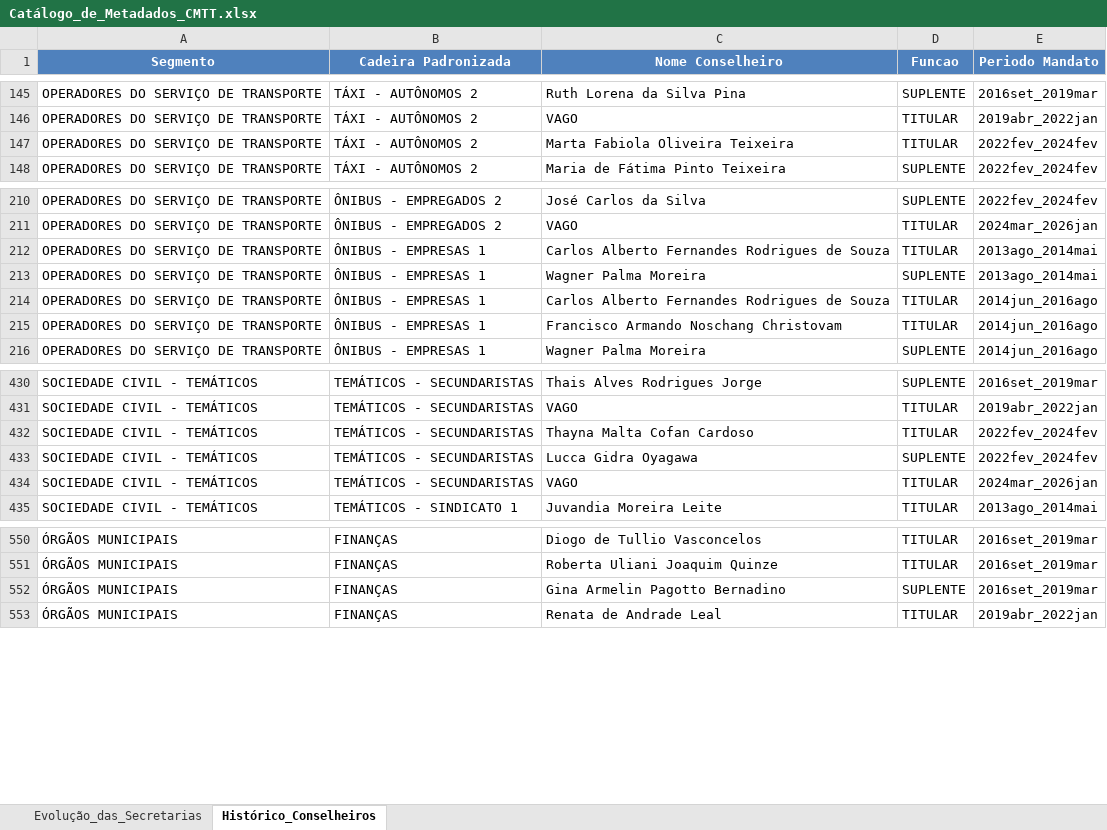
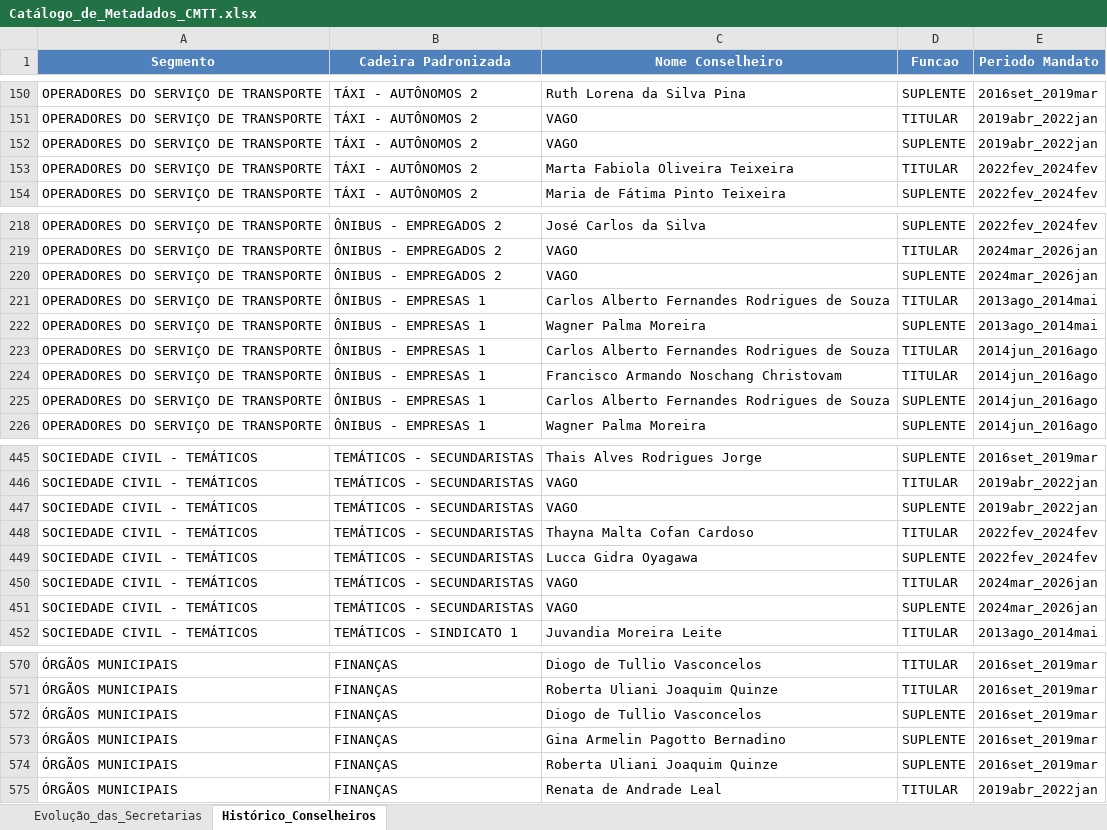
Before and after one commit to giselehbarbosa-dev/CodigoCMTT, an Excel workbook: outputs/relatorios/Catálogo_de_Metadados_CMTT.xlsx, sheet Histórico_Conselheiros, drawn as a sheet; only a part is shown, gaps mark what is left out; values as stored, in another font and other column widths than the file's, no borders; the diff covers the shown part only; the diff names each change by its address in the sheet, - before the commit and + after, or states it on an @@ line.

```diff
--- a/outputs/relatorios/Catálogo_de_Metadados_CMTT.xlsx (sheet Histórico_Conselheiros)
+++ b/outputs/relatorios/Catálogo_de_Metadados_CMTT.xlsx (sheet Histórico_Conselheiros)
+row 152: OPERADORES DO SERVIÇO DE TRANSPORTE | TÁXI - AUTÔNOMOS 2 | VAGO | SUPLENTE | 2019abr_2022jan
+row 220: OPERADORES DO SERVIÇO DE TRANSPORTE | ÔNIBUS - EMPREGADOS 2 | VAGO | SUPLENTE | 2024mar_2026jan
+row 225: OPERADORES DO SERVIÇO DE TRANSPORTE | ÔNIBUS - EMPRESAS 1 | Carlos Alberto Fernandes Rodrigues de Souza | SUPLENTE | 2014jun_2016ago
+row 447: SOCIEDADE CIVIL - TEMÁTICOS | TEMÁTICOS - SECUNDARISTAS | VAGO | SUPLENTE | 2019abr_2022jan
+row 451: SOCIEDADE CIVIL - TEMÁTICOS | TEMÁTICOS - SECUNDARISTAS | VAGO | SUPLENTE | 2024mar_2026jan
+row 572: ÓRGÃOS MUNICIPAIS | FINANÇAS | Diogo de Tullio Vasconcelos | SUPLENTE | 2016set_2019mar
+row 574: ÓRGÃOS MUNICIPAIS | FINANÇAS | Roberta Uliani Joaquim Quinze | SUPLENTE | 2016set_2019mar
```
Also changed, not shown: 25 added rows and 3 edited cells elsewhere in this sheet, dados/base_dados/base_mandatosCMTT.xlsx, 5 other files.
